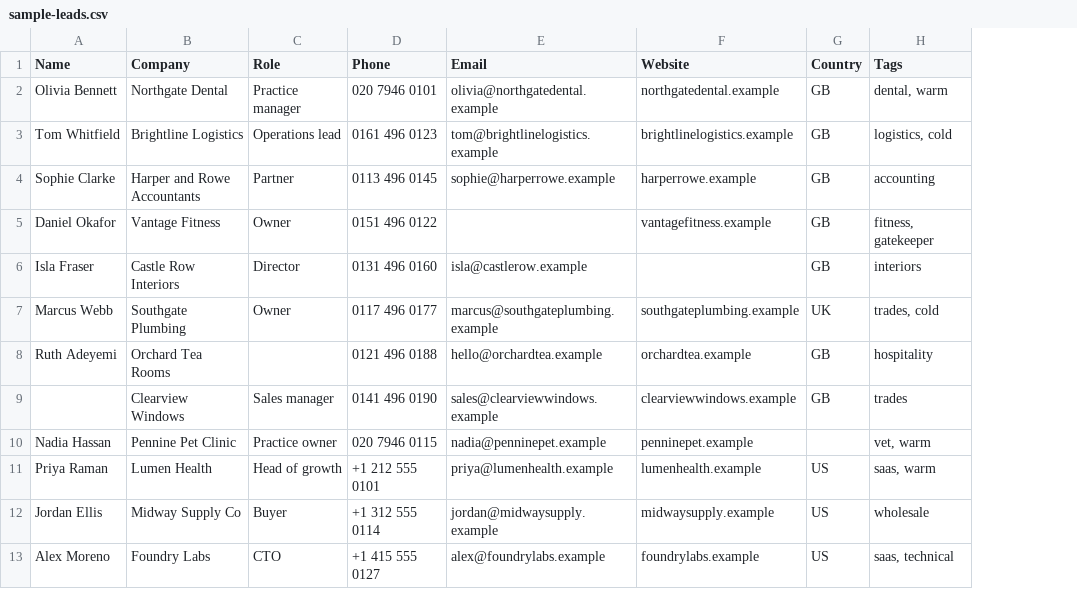
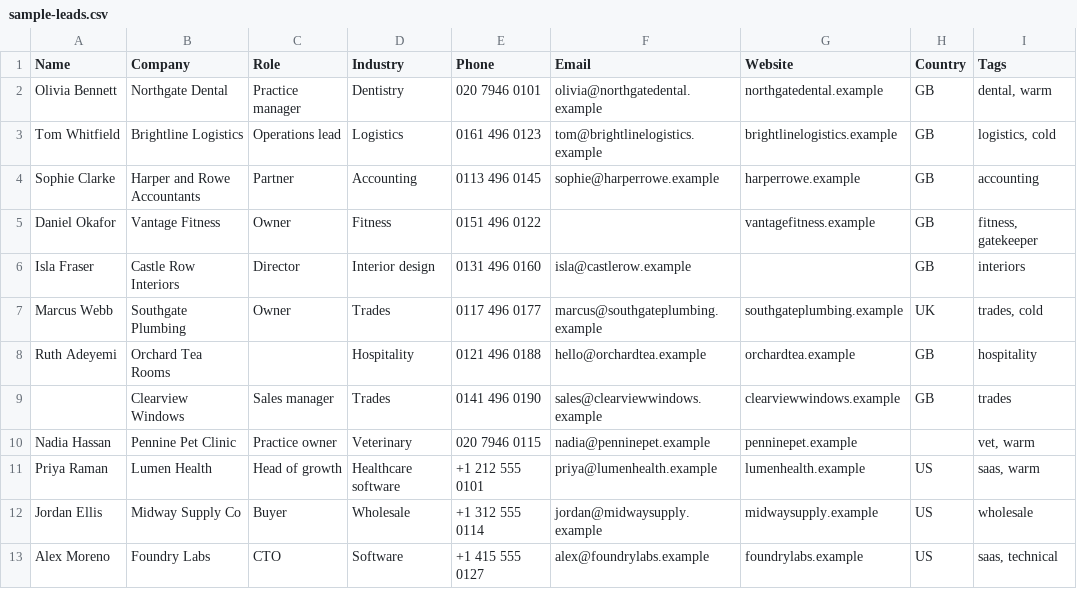
Before and after one commit to Muhammad-Mubashir-Awan/Dialwise, a CSV file: docs/sample-leads.csv, drawn as a sheet; only a part is shown; the diff names each change by its address in the sheet, - before the commit and + after, or states it on an @@ line.

```diff
--- a/docs/sample-leads.csv
+++ b/docs/sample-leads.csv
+column D (Industry), rows 2-13: Dentistry | Logistics | Accounting | Fitness | Interior design | Trades | Hospitality | Trades | Veterinary | Healthcare software | Wholesale | Software
```
Also changed, not shown: public/lead-template.csv, 19 other files.
